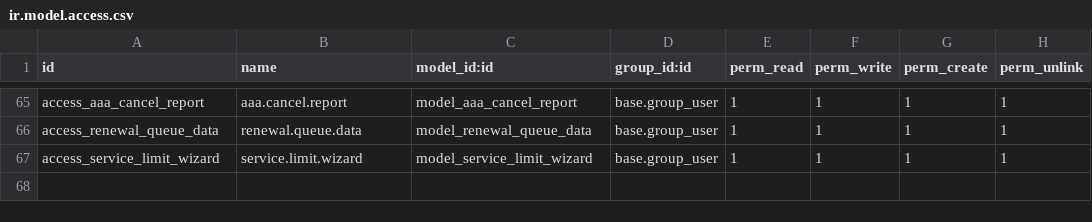
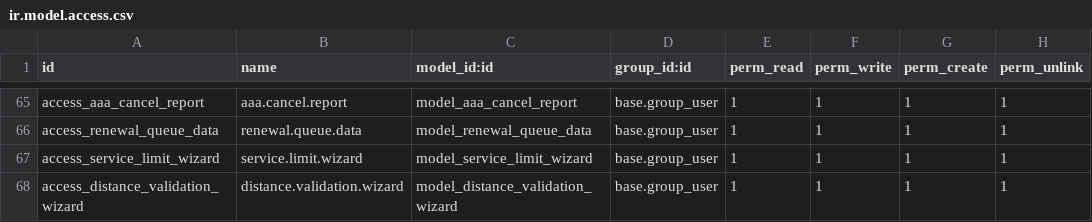
Before and after one commit to Redhammer2828/octapus_odoo, a CSV file: custom/customer/security/ir.model.access.csv, drawn as a sheet; only a part is shown, gaps mark what is left out; the diff names each change by its address in the sheet, - before the commit and + after, or states it on an @@ line.

Commit message:
feat(distance_validation): add wizard for distance limit validation
Implement distance validation wizard to handle cases where service distance exceeds allowed limit. The wizard provides options to proceed or cancel with detailed information about the distance violation. Also includes:
- New distance_limit_km field for configurable distance limits
- Removal of 'same_city' option and consolidation of service types
- UI improvements to service limit wizard buttons

```diff
--- a/custom/customer/security/ir.model.access.csv
+++ b/custom/customer/security/ir.model.access.csv
+row 68: access_distance_validation_wizard | distance.validation.wizard | model_distance_validation_wizard | base.group_user | 1 | 1 | 1 | 1
```
Also changed, not shown: 9 other files.
